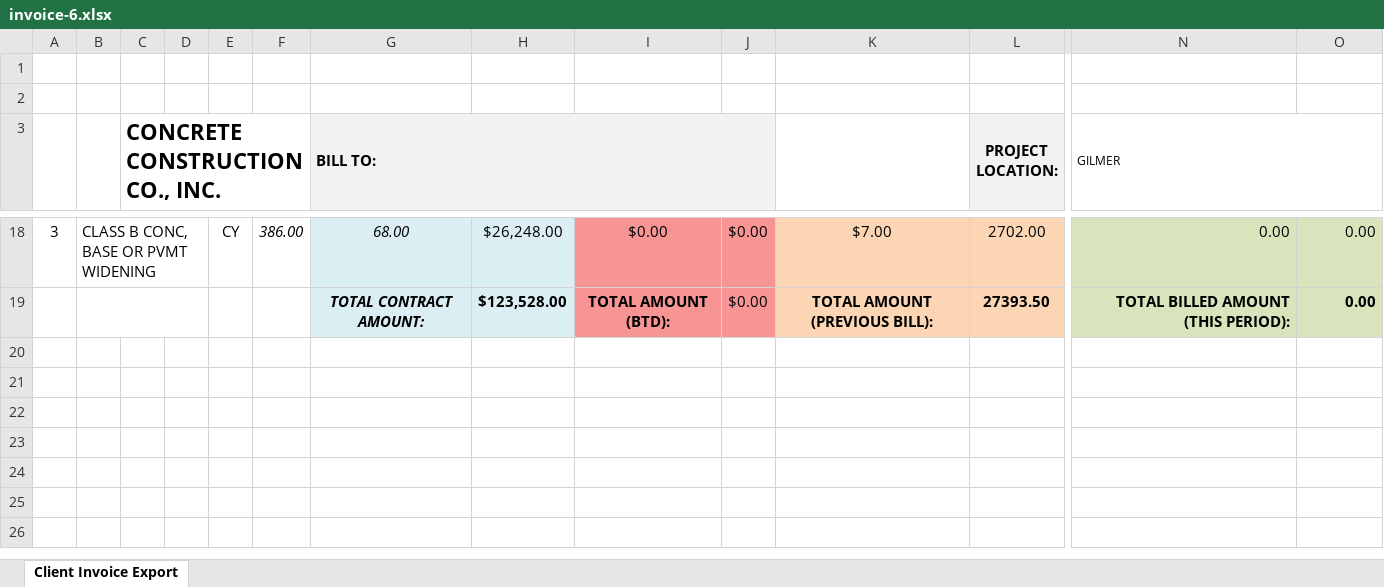
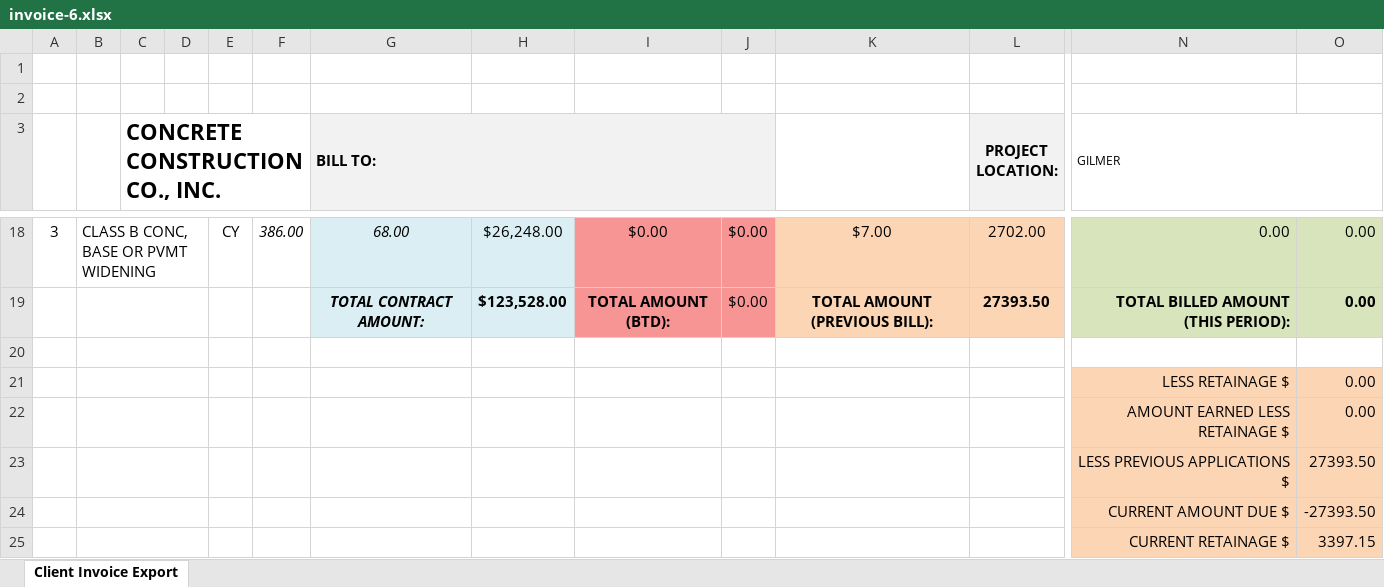
Before and after one commit to aaiglesias85/cag_concrete, an Excel workbook: public/uploads/invoice/invoice-6.xlsx, sheet Client Invoice Export, drawn as a sheet; only a part is shown, gaps mark what is left out; values as stored, in another font and other column widths than the file's, no borders; charts and pictures not drawn; rows hold the shown columns only; the diff names each change by its address in the sheet, - before the commit and + after, or states it on an @@ line.

```diff
--- a/public/uploads/invoice/invoice-6.xlsx (sheet Client Invoice Export)
+++ b/public/uploads/invoice/invoice-6.xlsx (sheet Client Invoice Export)
+row 20: (empty)
+row 21:  |  |  |  |  |  |  |  |  |  |  |  | LESS RETAINAGE $ | 0.00
+row 22:  |  |  |  |  |  |  |  |  |  |  |  | AMOUNT EARNED LESS RETAINAGE $ | 0.00
+row 23:  |  |  |  |  |  |  |  |  |  |  |  | LESS PREVIOUS APPLICATIONS $ | 27393.50
+row 24:  |  |  |  |  |  |  |  |  |  |  |  | CURRENT AMOUNT DUE $ | -27393.50
+row 25:  |  |  |  |  |  |  |  |  |  |  |  | CURRENT RETAINAGE $ | 3397.15
```
Also changed, not shown: 3 other files.
